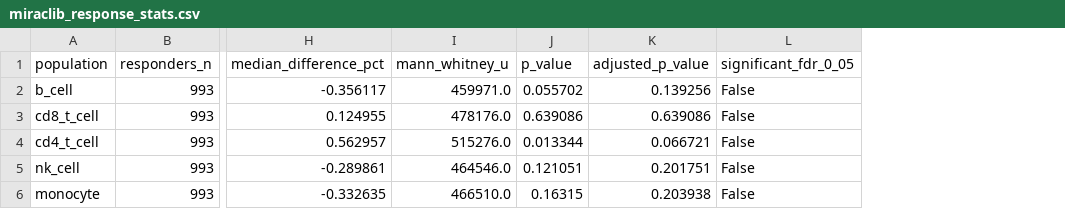
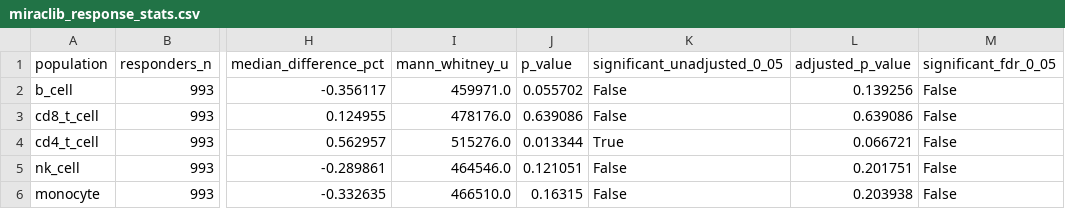
Before and after one commit to midoppal/cell-population-analysis, a CSV file: miraclib_response_stats.csv, drawn as a sheet; only a part is shown, gaps mark what is left out; the diff names each change by its address in the sheet, - before the commit and + after, or states it on an @@ line.

```diff
--- a/miraclib_response_stats.csv
+++ b/miraclib_response_stats.csv
+column K (significant_unadjusted_0_05), rows 2-6: False | False | True | False | False
```
Also changed, not shown: 5 other files.
